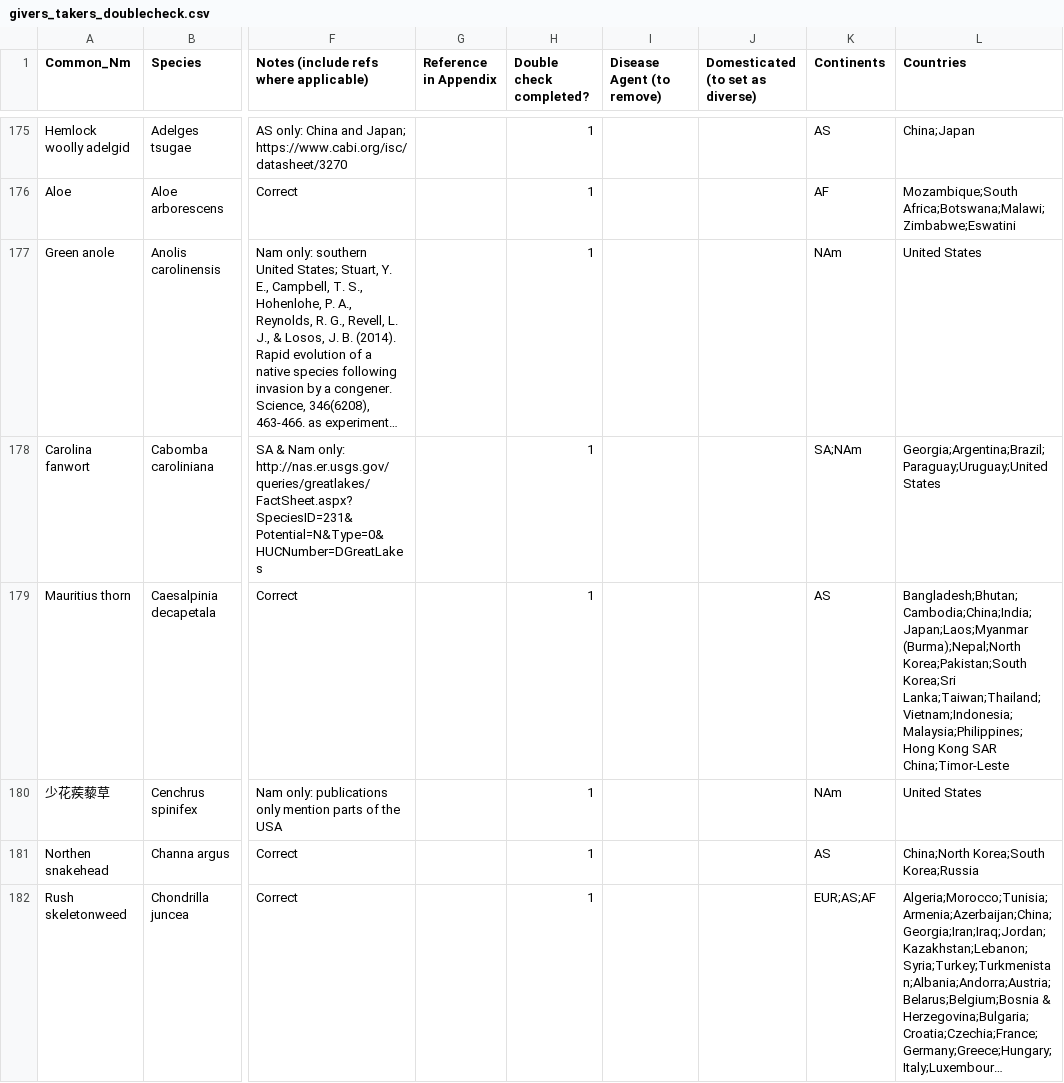
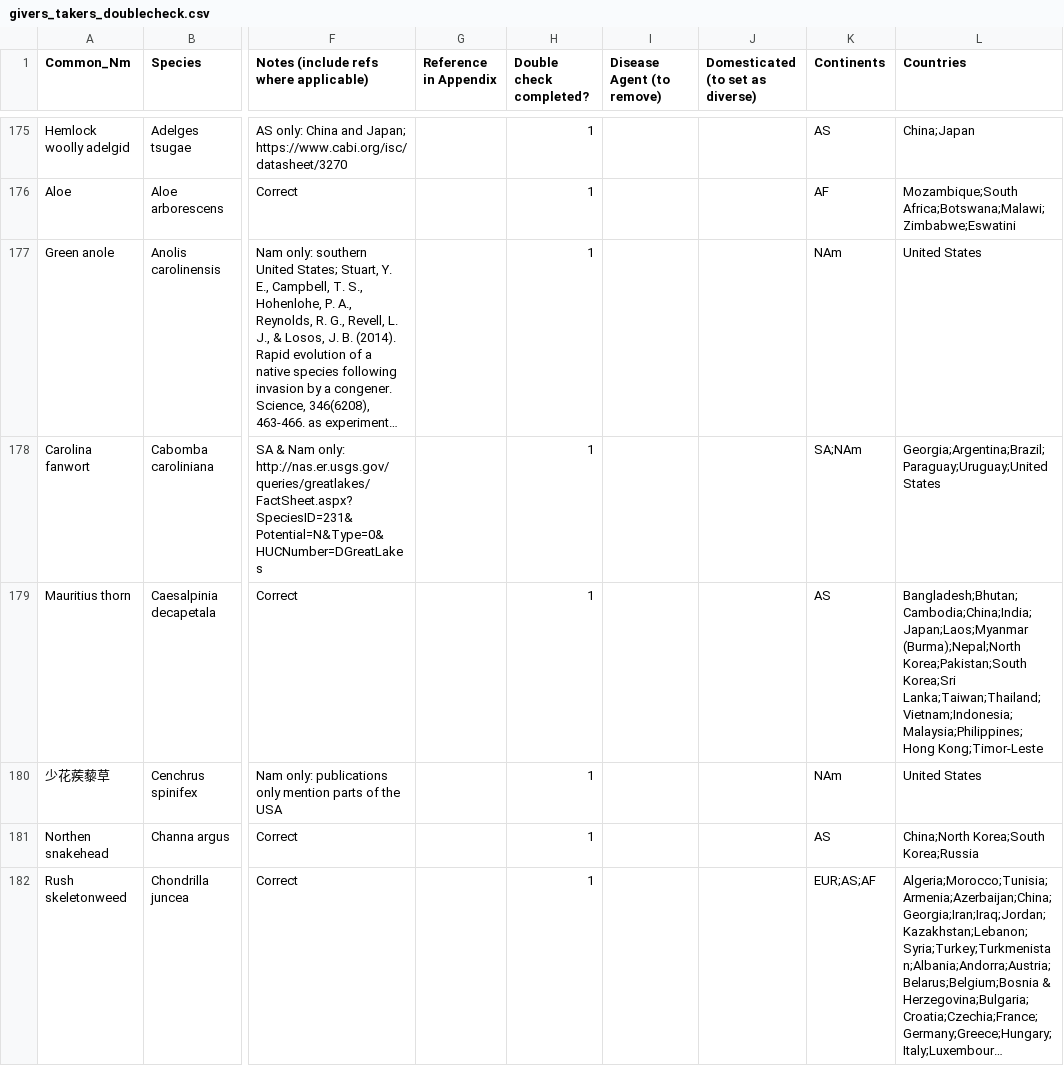
Before and after one commit to emmajhudgins/Givers_takers, a CSV file: data/givers_takers_doublecheck.csv, drawn as a sheet; only a part is shown, gaps mark what is left out; long unchanged cells end in …; the diff covers the shown part only; the diff names each change by its address in the sheet, - before the commit and + after, or states it on an @@ line.

```diff
--- a/data/givers_takers_doublecheck.csv
+++ b/data/givers_takers_doublecheck.csv
-L179 (Countries): …Korea;Sri Lanka;Taiwan;Thailand;Vietnam;Indonesia;Malaysia;Philippines;Hong Kong SAR China;Timor-Leste
+L179 (Countries): …Korea;Sri Lanka;Taiwan;Thailand;Vietnam;Indonesia;Malaysia;Philippines;Hong Kong;Timor-Leste
```
Also changed, not shown: 40 edited cells elsewhere in this file, 16 other files.
